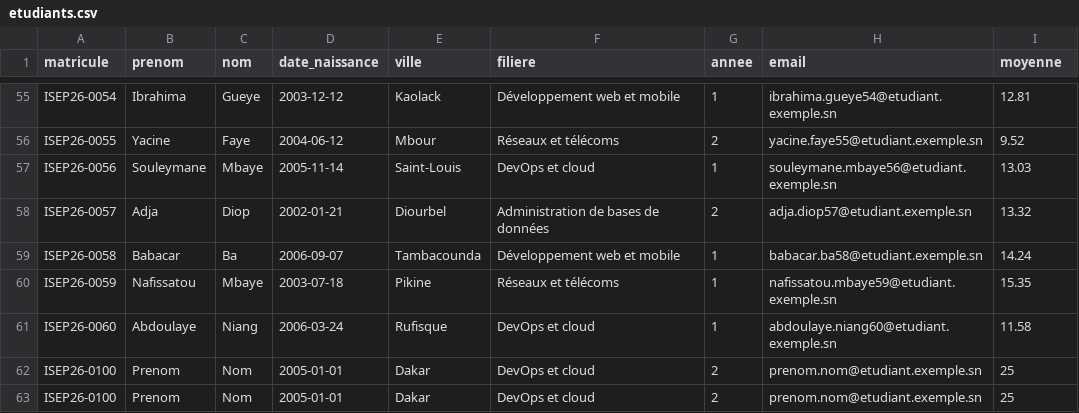
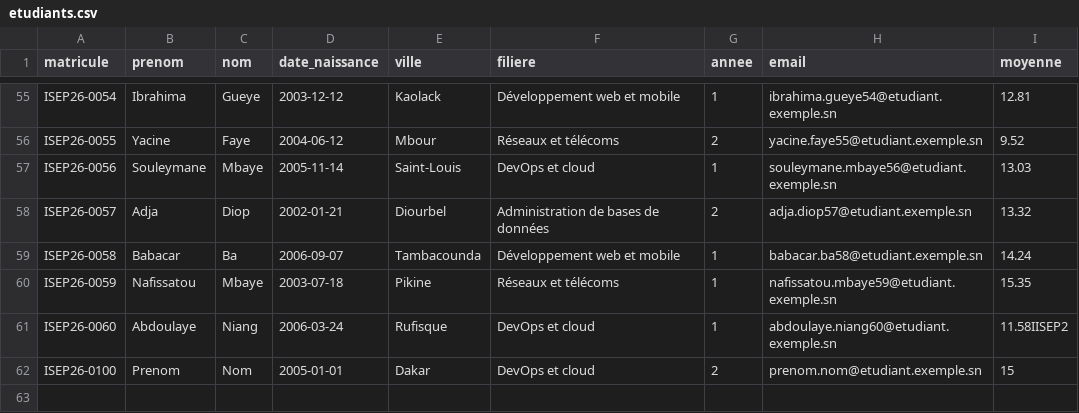
Before and after one commit to Dioudedev/GestionEtudiantCICD, a CSV file: donnees/etudiants.csv, drawn as a sheet; only a part is shown, gaps mark what is left out.

Commit message:
Corrige ma moyenne

```diff
--- a/donnees/etudiants.csv
+++ b/donnees/etudiants.csv
@@ -60,4 +60,3 @@ ISEP26-0058,Babacar,Ba,2006-09-07,Tambacounda,Développement web et mobile,1,bab
 ISEP26-0059,Nafissatou,Mbaye,2003-07-18,Pikine,Réseaux et télécoms,1,nafissatou.mbaye59@etudiant.exemple.sn,15.35
-ISEP26-0060,Abdoulaye,Niang,2006-03-24,Rufisque,DevOps et cloud,1,abdoulaye.niang60@etudiant.exemple.sn,11.58
-ISEP26-0100,Prenom,Nom,2005-01-01,Dakar,DevOps et cloud,2,prenom.nom@etudiant.exemple.sn,25
-ISEP26-0100,Prenom,Nom,2005-01-01,Dakar,DevOps et cloud,2,prenom.nom@etudiant.exemple.sn,25
+ISEP26-0060,Abdoulaye,Niang,2006-03-24,Rufisque,DevOps et cloud,1,abdoulaye.niang60@etudiant.exemple.sn,11.58IISEP2
+ISEP26-0100,Prenom,Nom,2005-01-01,Dakar,DevOps et cloud,2,prenom.nom@etudiant.exemple.sn,15
```
